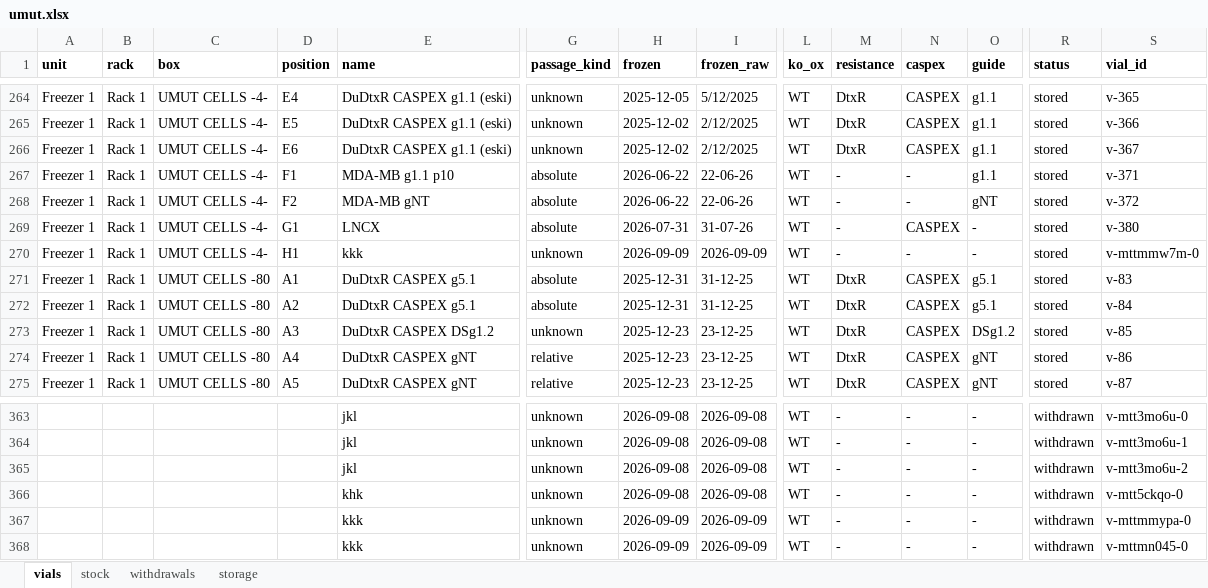
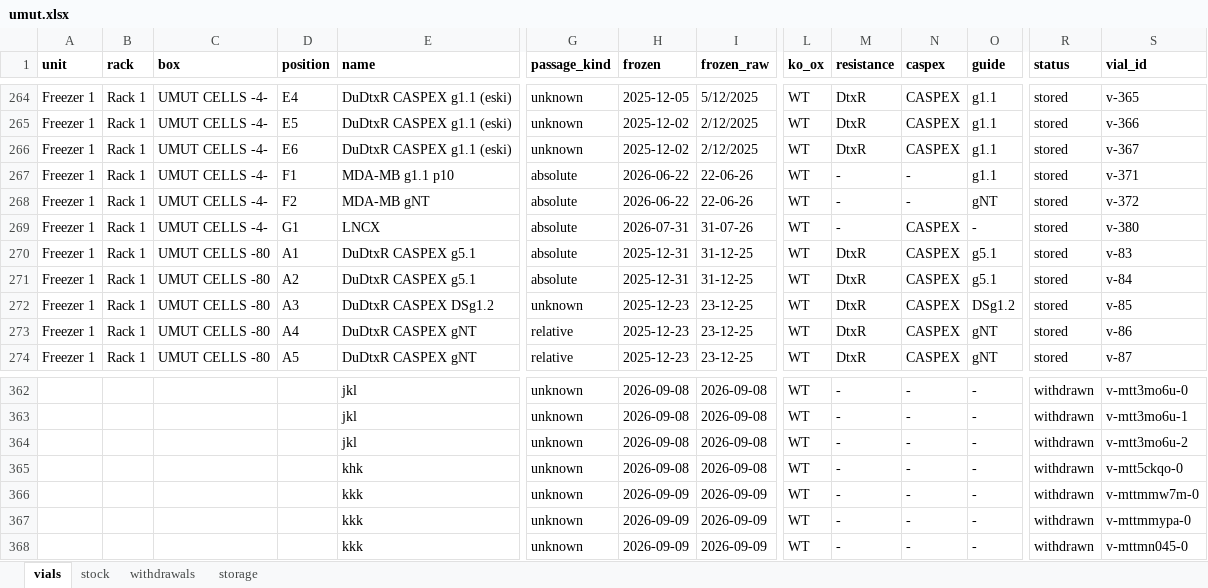
Before and after one commit to ucagiral/cagiral-schedule, an Excel workbook: cellstocks/data/umut.xlsx, sheet vials, drawn as a sheet; only a part is shown, gaps mark what is left out; values as stored, in another font and other column widths than the file's, no borders; removed rows and columns are numbered as before the commit, all else as after; rows hold the shown columns only; the diff names each change by its address in the sheet, - before the commit and + after, or states it on an @@ line.

Commit message:
Take out kkk from unknown device

```diff
--- a/cellstocks/data/umut.xlsx (sheet vials)
+++ b/cellstocks/data/umut.xlsx (sheet vials)
-row 270: Freezer 1 | Rack 1 | UMUT CELLS -4- | H1 | kkk | unknown | 2026-09-09 | 2026-09-09 | WT | - | - | - | stored | v-mttmmw7m-0
+row 366:  |  |  |  | kkk | unknown | 2026-09-09 | 2026-09-09 | WT | - | - | - | withdrawn | v-mttmmw7m-0
```
Also changed, not shown: sheet stock, sheet withdrawals, sheet storage, 1 other file.
